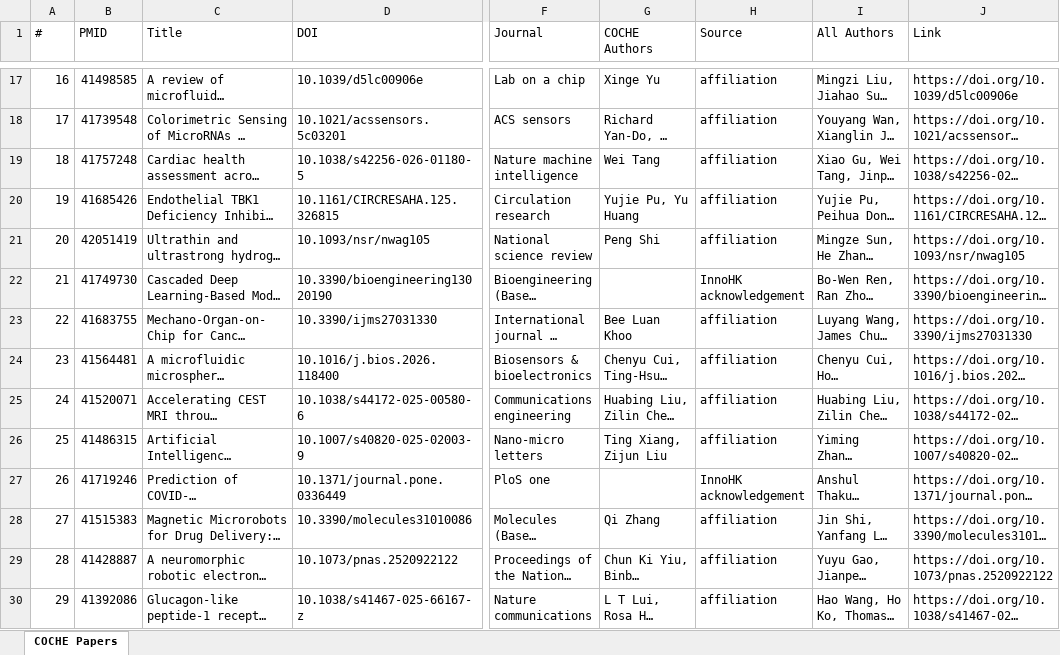
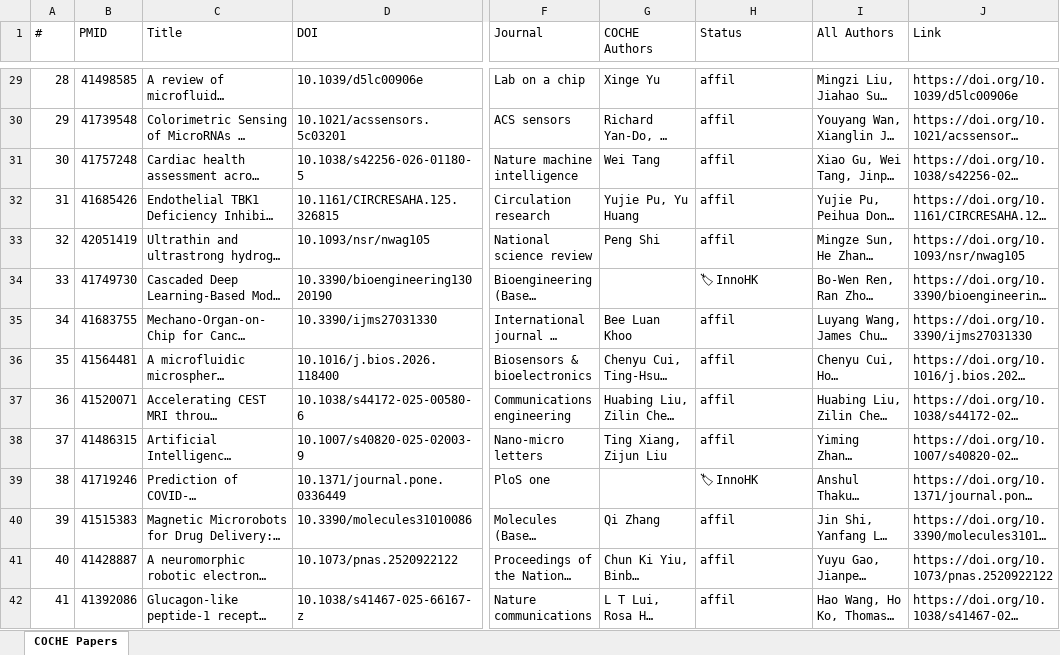
Before and after one commit to ZLI-afk/coche-papers, an Excel workbook: COCHE_Papers.xlsx, sheet COCHE Papers, drawn as a sheet; only a part is shown, gaps mark what is left out; long unchanged cells end in …; values as stored, in another font and other column widths than the file's, no cell formats; addresses are those after the commit; the diff covers the shown part only; the diff names each change by its address in the sheet, - before the commit and + after, or states it on an @@ line.

Commit message:
Tiered display: show dual-channel papers prominently, collapse single-channel
- Both channels (affiliation + InnoHK) = prominently displayed
- Single-channel papers hidden in collapsible sections or marked grey
- Excel: both-first sorting, gold highlight, grey for single-channel
- All output files regenerated

```diff
--- a/COCHE_Papers.xlsx (sheet COCHE Papers)
+++ b/COCHE_Papers.xlsx (sheet COCHE Papers)
-H1: Source
+H1: Status
@@ column A (#) renumbered between rows 14 and 222 @@
-H29:H33 (Status): affiliation
+H29:H33 (Status): affil
-H34 (Status): InnoHK acknowledgement
+H34 (Status): 🏷 InnoHK
-H35:H38 (Status): affiliation
+H35:H38 (Status): affil
-H39 (Status): InnoHK acknowledgement
+H39 (Status): 🏷 InnoHK
-H40:H42 (Status): affiliation
+H40:H42 (Status): affil
```
Also changed, not shown: 12 added rows, 13 removed rows and 247 edited cells elsewhere in this sheet, cell formats, 7 other files.
